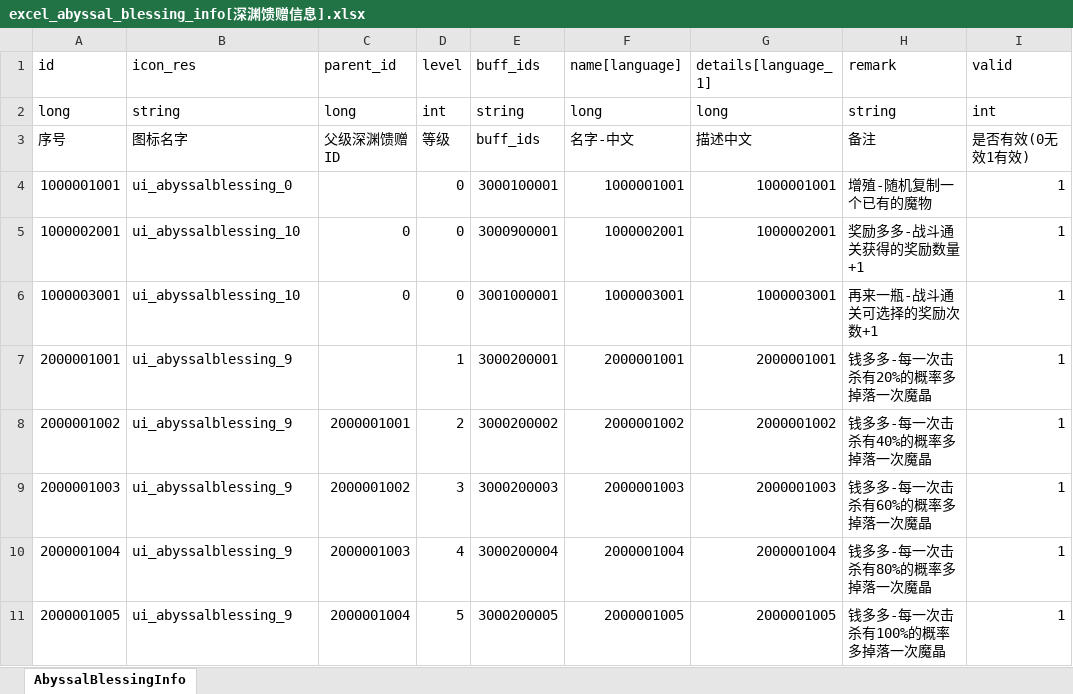
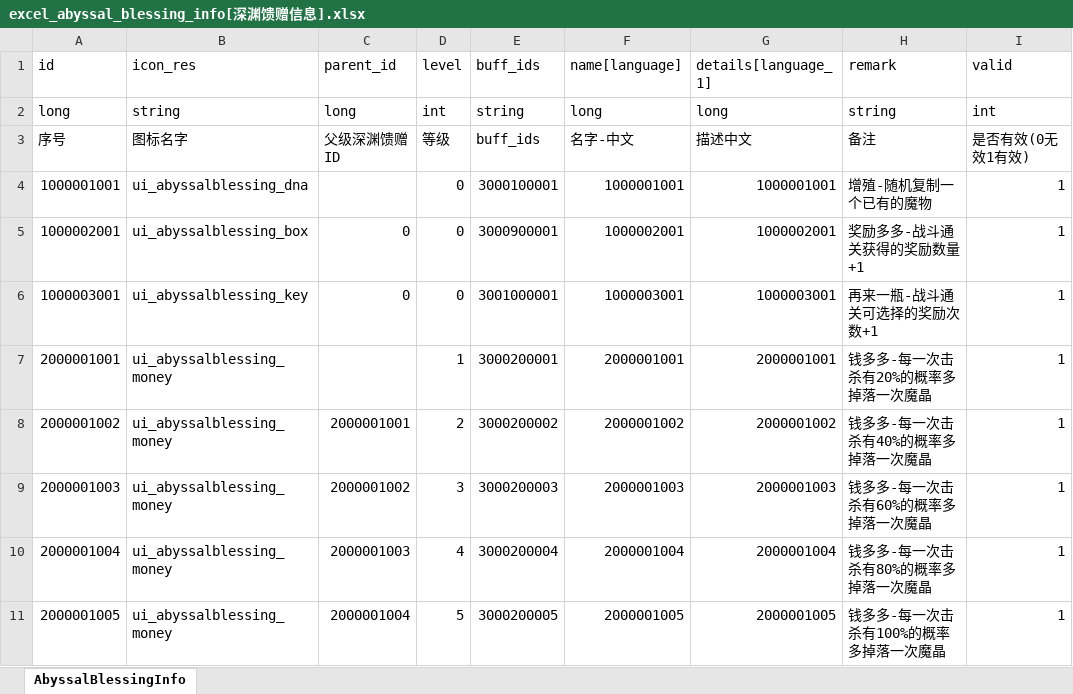
Before and after one commit to wobushiren79/DemonLordRoguelike, an Excel workbook: Demon Lord Roguelike/Assets/Data/Excel/excel_abyssal_blessing_info[深渊馈赠信息].xlsx, sheet AbyssalBlessingInfo, drawn as a sheet; only a part is shown; values as stored, in another font and other column widths than the file's, no borders; the diff names each change by its address in the sheet, - before the commit and + after, or states it on an @@ line.

```diff
--- a/Demon Lord Roguelike/Assets/Data/Excel/excel_abyssal_blessing_info[深渊馈赠信息].xlsx (sheet AbyssalBlessingInfo)
+++ b/Demon Lord Roguelike/Assets/Data/Excel/excel_abyssal_blessing_info[深渊馈赠信息].xlsx (sheet AbyssalBlessingInfo)
-B4 (icon_res): ui_abyssalblessing_0
+B4 (icon_res): ui_abyssalblessing_dna
-B5 (icon_res): ui_abyssalblessing_10
+B5 (icon_res): ui_abyssalblessing_box
-B6 (icon_res): ui_abyssalblessing_10
+B6 (icon_res): ui_abyssalblessing_key
-B7:B11 (icon_res): ui_abyssalblessing_9
+B7:B11 (icon_res): ui_abyssalblessing_money
```
Also changed, not shown: Demon Lord Roguelike/Assets/Data/Excel/excel_creature_info[生物信息].xlsx, 31 other files.
